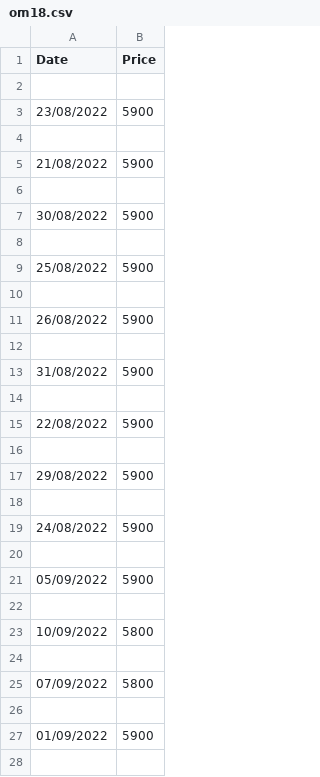
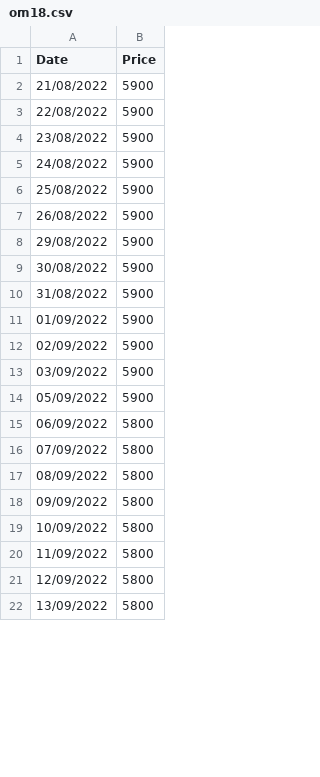
Before and after one commit to VietDucIT/rice-harvest-system-be, a CSV file: src/data/om18.csv, drawn as a sheet; only a part is shown; the diff covers the shown part only.

Commit message:
Update rice data, add prediction ARIMA service and remove some commented lines

```diff
--- a/src/data/om18.csv
+++ b/src/data/om18.csv
@@ -1,28 +1,22 @@
 Date,Price
-
+21/08/2022,5900
+22/08/2022,5900
 23/08/2022,5900
-
-21/08/2022,5900
-
+24/08/2022,5900
+25/08/2022,5900
+26/08/2022,5900
+29/08/2022,5900
 30/08/2022,5900
-
-25/08/2022,5900
-
-26/08/2022,5900
-
 31/08/2022,5900
-
-22/08/2022,5900
-
-29/08/2022,5900
-
-24/08/2022,5900
-
+01/09/2022,5900
+02/09/2022,5900
+03/09/2022,5900
 05/09/2022,5900
-
+06/09/2022,5800
+07/09/2022,5800
+08/09/2022,5800
+09/09/2022,5800
 10/09/2022,5800
-
-07/09/2022,5800
-
-01/09/2022,5900
-
+11/09/2022,5800
+12/09/2022,5800
+13/09/2022,5800
```
Also changed, not shown: 3 added rows, 79 removed rows, 23 moved rows and 66 edited cells elsewhere in this file, src/data/daiThom8.csv, src/data/ir504.csv, 37 other files.
